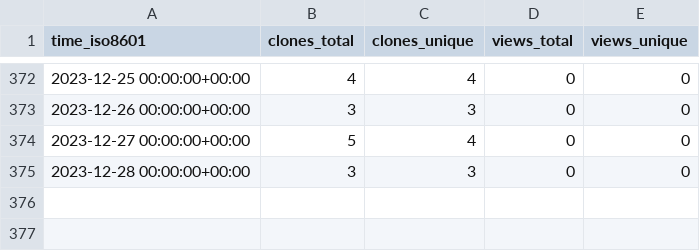
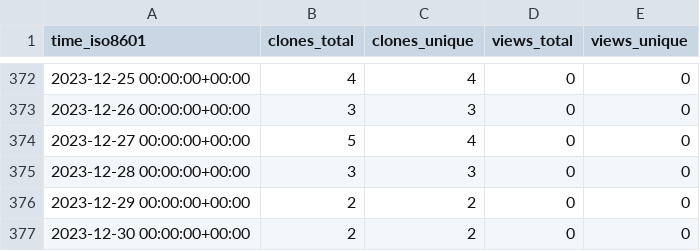
Before and after one commit to sayantikabanik/DataJourney, a CSV file: sayantikabanik/DataJourney/ghrs-data/views_clones_aggregate.csv, drawn as a sheet; only a part is shown, gaps mark what is left out.

```diff
--- a/sayantikabanik/DataJourney/ghrs-data/views_clones_aggregate.csv
+++ b/sayantikabanik/DataJourney/ghrs-data/views_clones_aggregate.csv
@@ -375 +375,3 @@ time_iso8601,clones_total,clones_unique,views_total,views_unique
 2023-12-28 00:00:00+00:00,3,3,0,0
+2023-12-29 00:00:00+00:00,2,2,0,0
+2023-12-30 00:00:00+00:00,2,2,0,0
```
Also changed, not shown: 1 other file.
